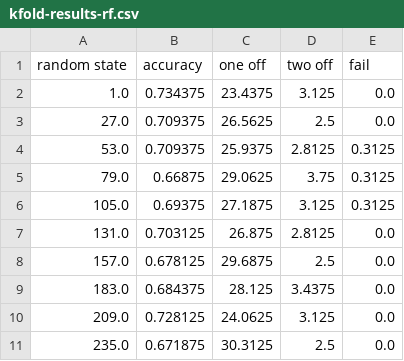
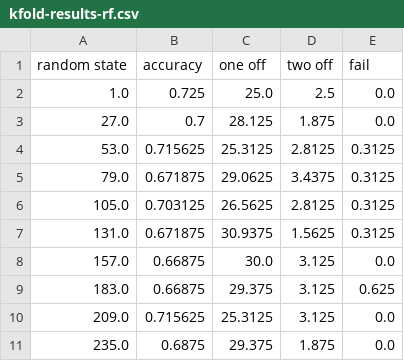
Before and after one commit to ZDenizYStenhaug/wine-quality-prediction, a CSV file: results/kfold-results-rf.csv, drawn as a sheet.

Commit message:
add summary table for k-fold

```diff
--- a/results/kfold-results-rf.csv
+++ b/results/kfold-results-rf.csv
@@ -1,11 +1,11 @@
 random state,accuracy,one off,two off,fail
-1.0,0.734375,23.4375,3.125,0.0
-27.0,0.709375,26.5625,2.5,0.0
-53.0,0.709375,25.9375,2.8125,0.3125
-79.0,0.66875,29.0625,3.75,0.3125
-105.0,0.69375,27.1875,3.125,0.3125
-131.0,0.703125,26.875,2.8125,0.0
-157.0,0.678125,29.6875,2.5,0.0
-183.0,0.684375,28.125,3.4375,0.0
-209.0,0.728125,24.0625,3.125,0.0
-235.0,0.671875,30.3125,2.5,0.0
+1.0,0.725,25.0,2.5,0.0
+27.0,0.7,28.125,1.875,0.0
+53.0,0.715625,25.3125,2.8125,0.3125
+79.0,0.671875,29.0625,3.4375,0.3125
+105.0,0.703125,26.5625,2.8125,0.3125
+131.0,0.671875,30.9375,1.5625,0.3125
+157.0,0.66875,30.0,3.125,0.0
+183.0,0.66875,29.375,3.125,0.625
+209.0,0.715625,25.3125,3.125,0.0
+235.0,0.6875,29.375,1.875,0.0
```
Also changed, not shown: results/kfold-results-nb.csv, 2 other files.
